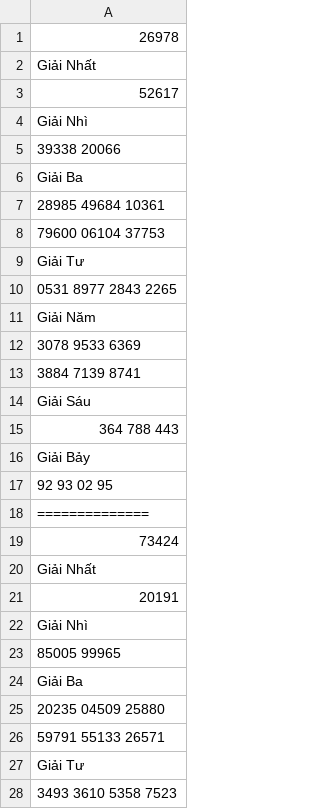
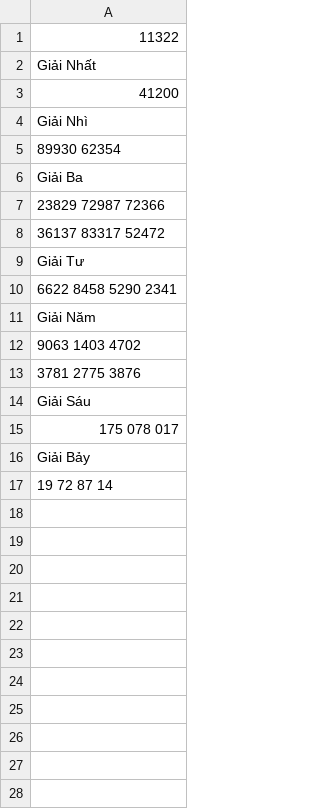
Before and after one commit to nampq/science, a CSV file: MakeMoney/new_input/input.csv, drawn as a sheet; only a part is shown; the diff covers the shown part only.

```diff
--- a/MakeMoney/new_input/input.csv
+++ b/MakeMoney/new_input/input.csv
@@ -1,28 +1,17 @@
-26978
+11322
 Giải Nhất
-	52617
+	41200
 Giải Nhì
-	39338 	20066
+	89930 	62354
 Giải Ba
-	28985 	49684 	10361
-79600 	06104 	37753
+	23829 	72987 	72366
+36137 	83317 	52472
 Giải Tư
-	0531 	8977 	2843 	2265
+	6622 	8458 	5290 	2341
 Giải Năm
-	3078 	9533 	6369
-3884 	7139 	8741
+	9063 	1403 	4702
+3781 	2775 	3876
 Giải Sáu
-	364 	788 	443
+	175 	078 	017
 Giải Bảy
-	92 	93 	02 	95
-==============
-73424
-Giải Nhất
-	20191
-Giải Nhì
-	85005 	99965
-Giải Ba
-	20235 	04509 	25880
-59791 	55133 	26571
-Giải Tư
-	3493 	3610 	5358 	7523
+	19 	72 	87 	14
```
Also changed, not shown: 61 removed rows elsewhere in this file, MakeMoney/new_input/daily.csv, MakeMoney/new_input/daily2.csv, 4 other files.
